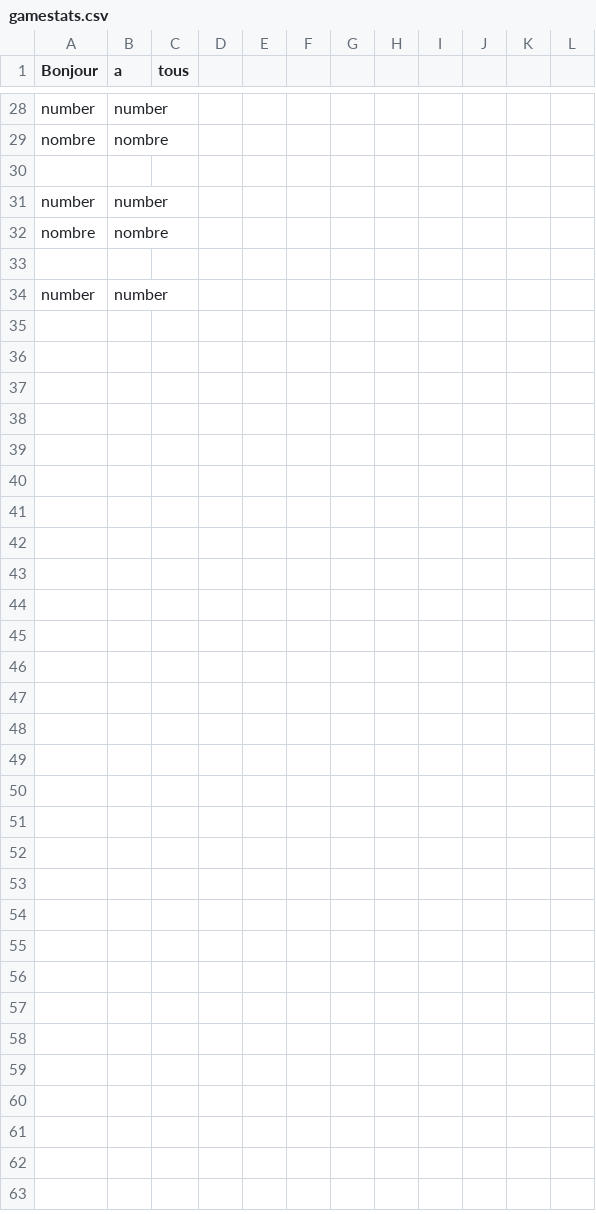
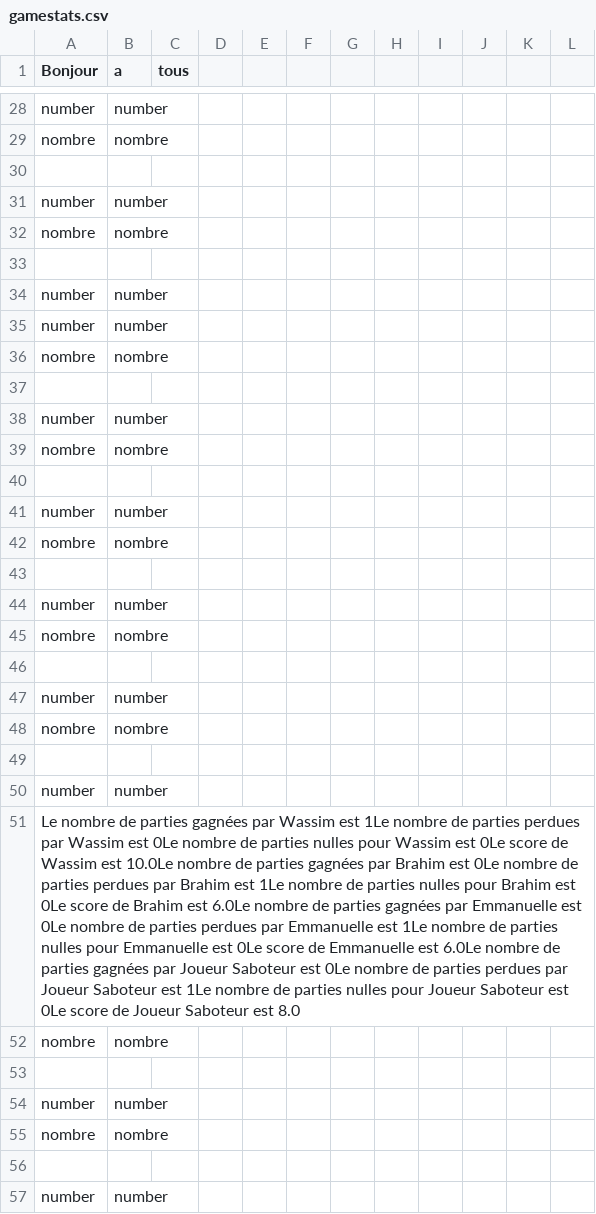
Before and after one commit to EmmanuelleAD/projet2-ps5-22-23-takenoko-2023-t, a CSV file: stats/gamestats.csv, drawn as a sheet; only a part is shown, gaps mark what is left out; the diff names each change by its address in the sheet, - before the commit and + after, or states it on an @@ line.

```diff
--- a/stats/gamestats.csv
+++ b/stats/gamestats.csv
+row 35: number | number
+row 36: nombre | nombre
+row 37: (empty)
+row 38: number | number
+row 39: nombre | nombre
+row 40: (empty)
+row 41: number | number
+row 42: nombre | nombre
+row 43: (empty)
+row 44: number | number
+row 45: nombre | nombre
+row 46: (empty)
+row 47: number | number
+row 48: nombre | nombre
+row 49: (empty)
+row 50: number | number
+row 51: Le nombre de parties gagnées par Wassim est 1Le nombre de parties perdues par Wassim est 0Le nombre de parties nulles pour Wassim est 0Le score de Wassim est 10.0Le nombre de parties gagnées par Brahim est 0Le nombre de parties perdues par Brahim est 1Le nombre de parties nulles pour Brahim est 0Le score de Brahim est 6.0Le nombre de parties gagnées par Emmanuelle est 0Le nombre de parties perdues par Emmanuelle est 1Le nombre de parties nulles pour Emmanuelle est 0Le score de Emmanuelle est 6.0Le nombre de parties gagnées par Joueur Saboteur est 0Le nombre de parties perdues par Joueur Saboteur est 1Le nombre de parties nulles pour Joueur Saboteur est 0Le score de Joueur Saboteur est 8.0
+row 52: nombre | nombre
+row 53: (empty)
+row 54: number | number
+row 55: nombre | nombre
+row 56: (empty)
+row 57: number | number
```
Also changed, not shown: 1 other file.
